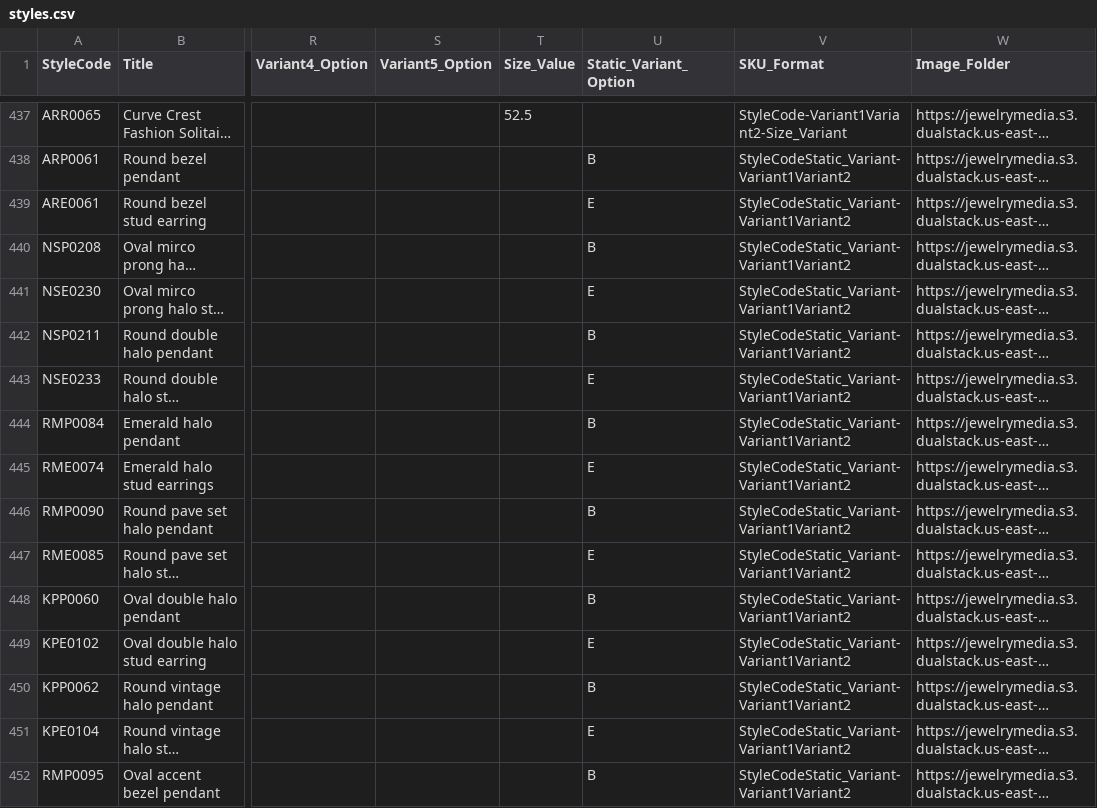
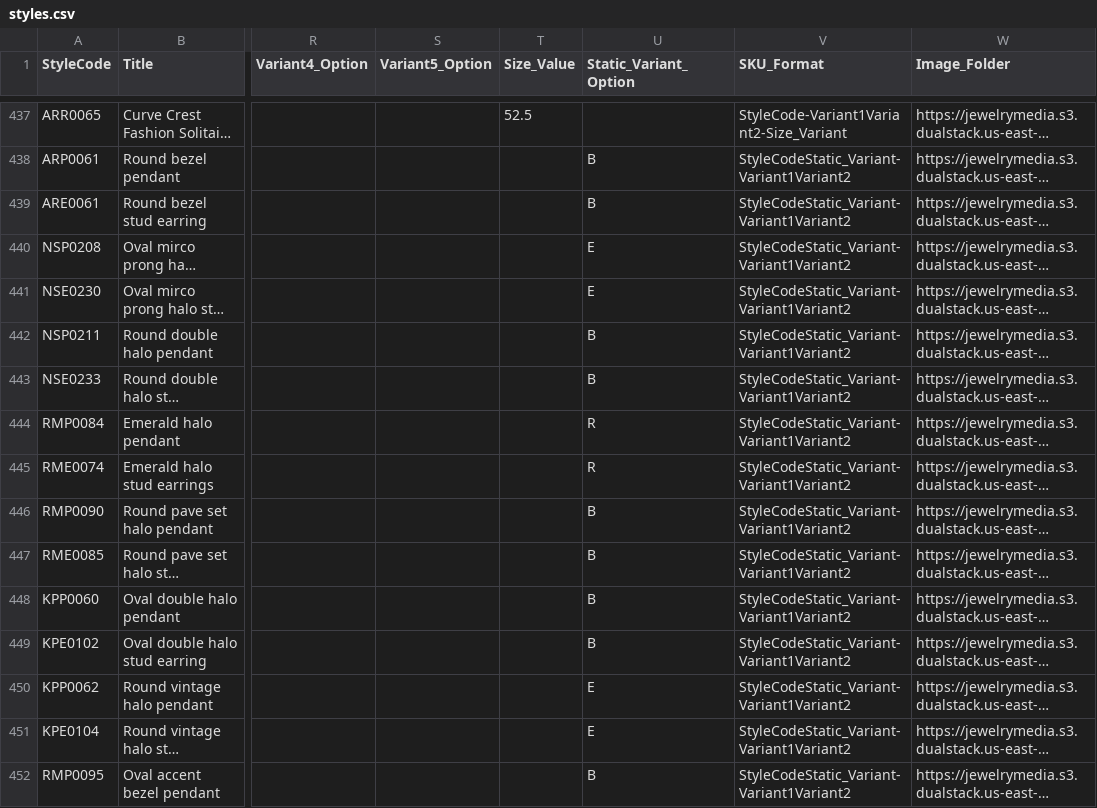
Before and after one commit to niravpmehta/jewelry-data, a CSV file: styles.csv, drawn as a sheet; only a part is shown, gaps mark what is left out; long unchanged cells end in …; the diff covers the shown part only; the diff names each change by its address in the sheet, - before the commit and + after, or states it on an @@ line.

```diff
--- a/styles.csv
+++ b/styles.csv
-U439 (Static_Variant_Option): E
+U439 (Static_Variant_Option): B
-U440 (Static_Variant_Option): B
+U440 (Static_Variant_Option): E
-U443 (Static_Variant_Option): E
+U443 (Static_Variant_Option): B
-U444 (Static_Variant_Option): B
+U444 (Static_Variant_Option): R
-U445 (Static_Variant_Option): E
+U445 (Static_Variant_Option): R
-U447 (Static_Variant_Option): E
+U447 (Static_Variant_Option): B
-U449 (Static_Variant_Option): E
+U449 (Static_Variant_Option): B
-U450 (Static_Variant_Option): B
+U450 (Static_Variant_Option): E
```
Also changed, not shown: 7 added rows and 7 edited cells elsewhere in this file.
